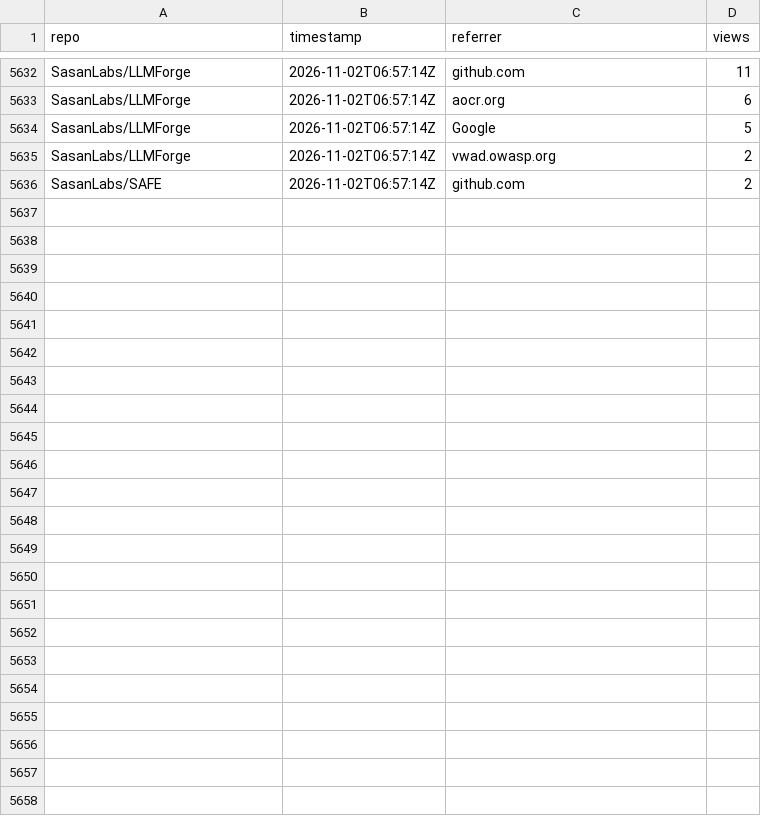
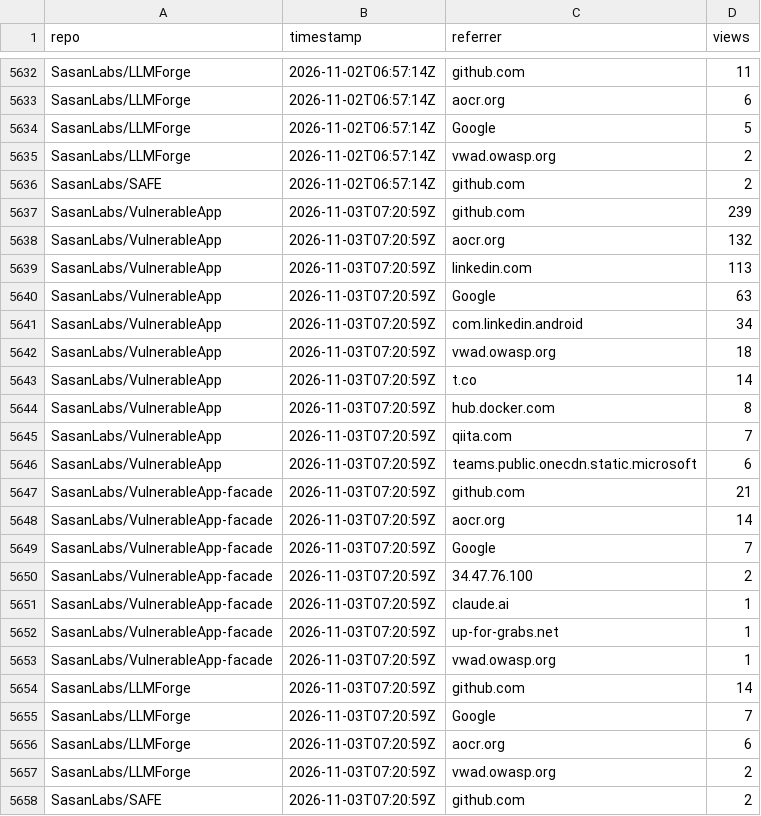
Before and after one commit to SasanLabs/VulnerableApp, a CSV file: metrics/referrers.csv, drawn as a sheet; only a part is shown, gaps mark what is left out; the diff names each change by its address in the sheet, - before the commit and + after, or states it on an @@ line.

Commit message:
Update multi-repo traffic metrics (2026-11-03T07:21:04Z)

```diff
--- a/metrics/referrers.csv
+++ b/metrics/referrers.csv
+row 5637: SasanLabs/VulnerableApp | 2026-11-03T07:20:59Z | github.com | 239
+row 5638: SasanLabs/VulnerableApp | 2026-11-03T07:20:59Z | aocr.org | 132
+row 5639: SasanLabs/VulnerableApp | 2026-11-03T07:20:59Z | linkedin.com | 113
+row 5640: SasanLabs/VulnerableApp | 2026-11-03T07:20:59Z | Google | 63
+row 5641: SasanLabs/VulnerableApp | 2026-11-03T07:20:59Z | com.linkedin.android | 34
+row 5642: SasanLabs/VulnerableApp | 2026-11-03T07:20:59Z | vwad.owasp.org | 18
+row 5643: SasanLabs/VulnerableApp | 2026-11-03T07:20:59Z | t.co | 14
+row 5644: SasanLabs/VulnerableApp | 2026-11-03T07:20:59Z | hub.docker.com | 8
+row 5645: SasanLabs/VulnerableApp | 2026-11-03T07:20:59Z | qiita.com | 7
+row 5646: SasanLabs/VulnerableApp | 2026-11-03T07:20:59Z | teams.public.onecdn.static.microsoft | 6
+row 5647: SasanLabs/VulnerableApp-facade | 2026-11-03T07:20:59Z | github.com | 21
+row 5648: SasanLabs/VulnerableApp-facade | 2026-11-03T07:20:59Z | aocr.org | 14
+row 5649: SasanLabs/VulnerableApp-facade | 2026-11-03T07:20:59Z | Google | 7
+row 5650: SasanLabs/VulnerableApp-facade | 2026-11-03T07:20:59Z | 34.47.76.100 | 2
+row 5651: SasanLabs/VulnerableApp-facade | 2026-11-03T07:20:59Z | claude.ai | 1
+row 5652: SasanLabs/VulnerableApp-facade | 2026-11-03T07:20:59Z | up-for-grabs.net | 1
+row 5653: SasanLabs/VulnerableApp-facade | 2026-11-03T07:20:59Z | vwad.owasp.org | 1
+row 5654: SasanLabs/LLMForge | 2026-11-03T07:20:59Z | github.com | 14
+row 5655: SasanLabs/LLMForge | 2026-11-03T07:20:59Z | Google | 7
+row 5656: SasanLabs/LLMForge | 2026-11-03T07:20:59Z | aocr.org | 6
+row 5657: SasanLabs/LLMForge | 2026-11-03T07:20:59Z | vwad.owasp.org | 2
+row 5658: SasanLabs/SAFE | 2026-11-03T07:20:59Z | github.com | 2
```
Also changed, not shown: metrics/docker.csv, metrics/traffic.csv.
